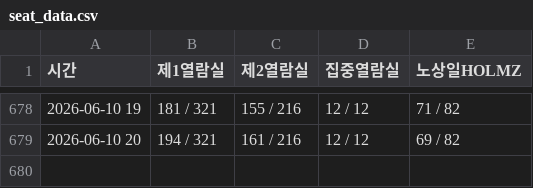
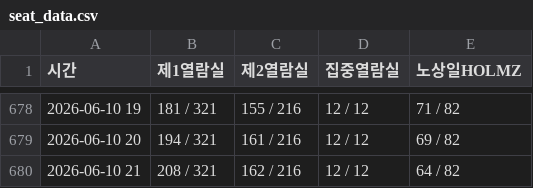
Before and after one commit to seseminy/TensorProgramming, a CSV file: seat_data.csv, drawn as a sheet; only a part is shown, gaps mark what is left out.

```diff
--- a/seat_data.csv
+++ b/seat_data.csv
@@ -679 +679,2 @@
 2026-06-10 20,194 / 321,161 / 216,12 / 12,69 / 82
+2026-06-10 21,208 / 321,162 / 216,12 / 12,64 / 82
```
